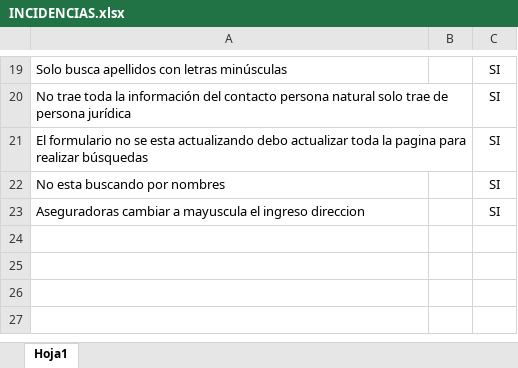
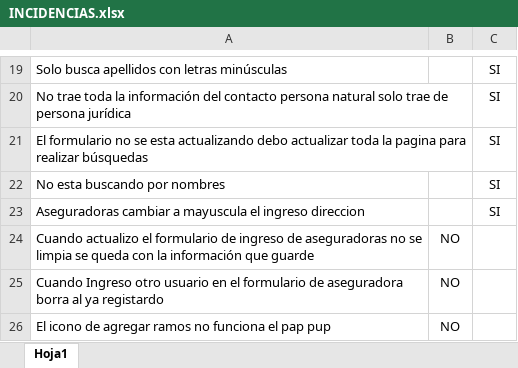
Before and after one commit to jipowi/hiperion, an Excel workbook: Documentacion/Pruebas Noviembre/INCIDENCIAS.xlsx, sheet Hoja1, drawn as a sheet; only a part is shown, gaps mark what is left out; values as stored, in another font and other column widths than the file's, no borders; charts and pictures not drawn; the diff names each change by its address in the sheet, - before the commit and + after, or states it on an @@ line.

```diff
--- a/Documentacion/Pruebas Noviembre/INCIDENCIAS.xlsx (sheet Hoja1)
+++ b/Documentacion/Pruebas Noviembre/INCIDENCIAS.xlsx (sheet Hoja1)
+row 24: Cuando actualizo el formulario de ingreso de aseguradoras no se limpia se queda con la información que guarde | NO
+row 25: Cuando Ingreso otro usuario en el formulario de aseguradora borra al ya registardo | NO
+row 26: El icono de agregar ramos no funciona el pap pup | NO
```
